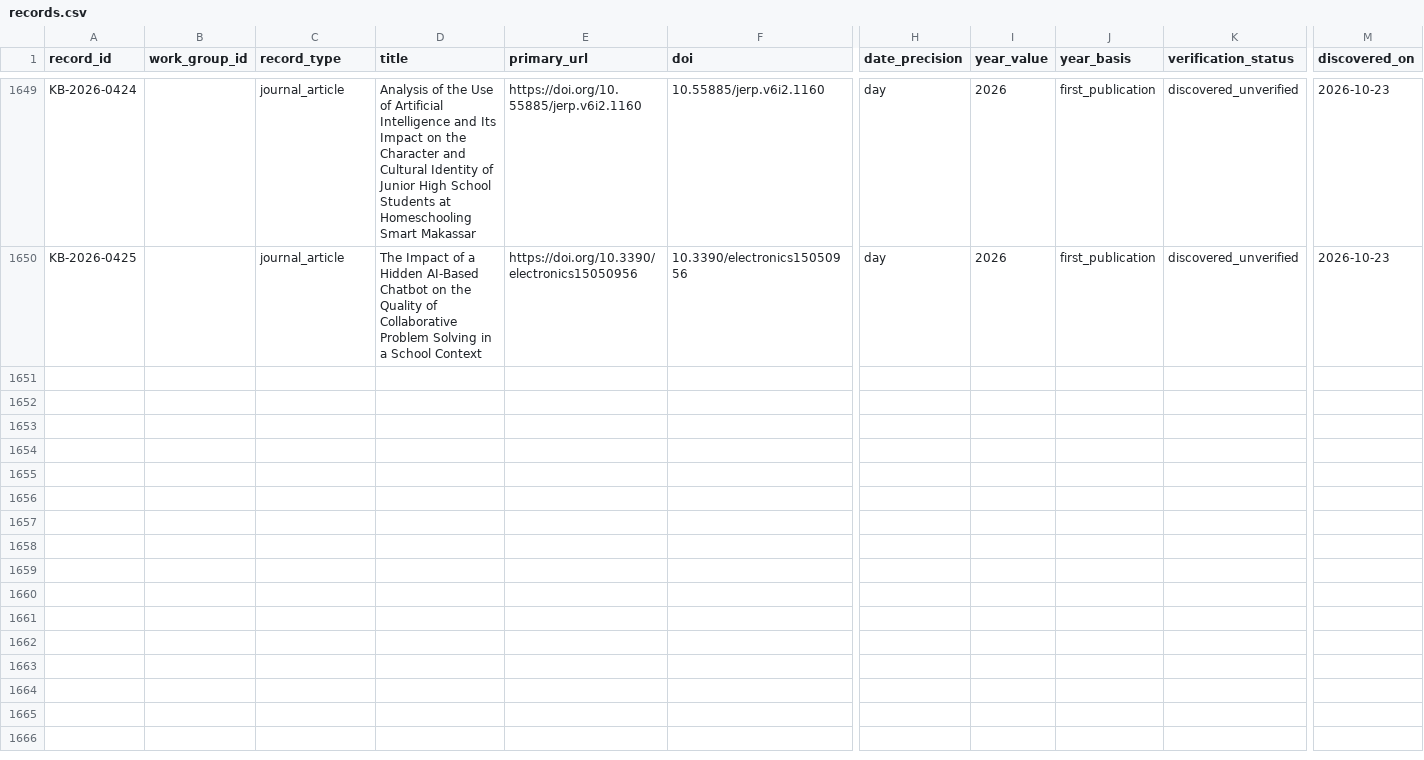
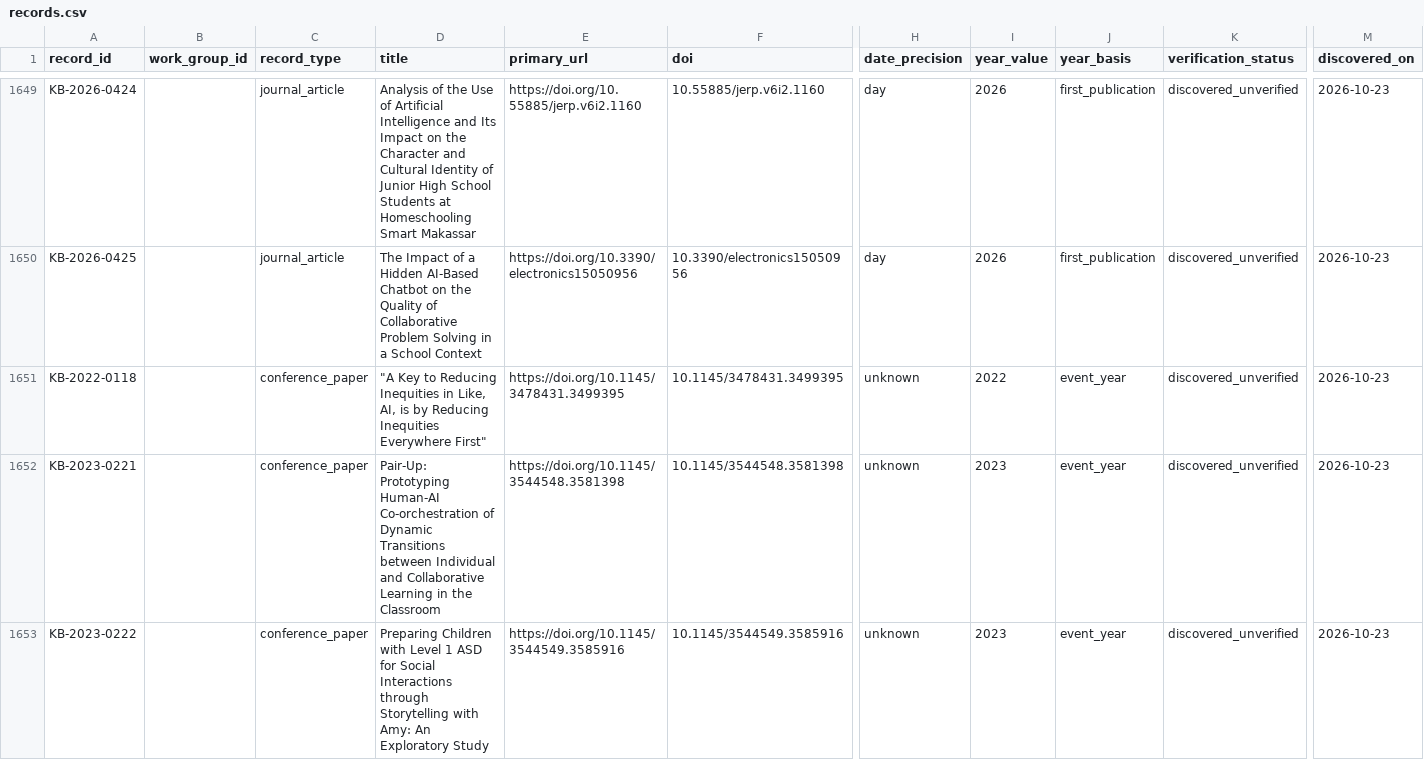
Before and after one commit to jhchenmooc/k12-ai-literacy-report, a CSV file: research/knowledge-base/data/records.csv, drawn as a sheet; only a part is shown, gaps mark what is left out; rows hold the shown columns only; the diff covers the shown part only; the diff names each change by its address in the sheet, - before the commit and + after, or states it on an @@ line.

```diff
--- a/research/knowledge-base/data/records.csv
+++ b/research/knowledge-base/data/records.csv
+row 1651: KB-2022-0118 |  | conference_paper | "A Key to Reducing Inequities in Like, AI, is by Reducing Inequities Everywhere First" | https://doi.org/10.1145/3478431.3499395 | 10.1145/3478431.3499395 | unknown | 2022 | event_year | discovered_unverified | 2026-10-23
+row 1652: KB-2023-0221 |  | conference_paper | Pair-Up: Prototyping Human-AI Co-orchestration of Dynamic Transitions between Individual and Collaborative Learning in the Classroom | https://doi.org/10.1145/3544548.3581398 | 10.1145/3544548.3581398 | unknown | 2023 | event_year | discovered_unverified | 2026-10-23
+row 1653: KB-2023-0222 |  | conference_paper | Preparing Children with Level 1 ASD for Social Interactions through Storytelling with Amy: An Exploratory Study | https://doi.org/10.1145/3544549.3585916 | 10.1145/3544549.3585916 | unknown | 2023 | event_year | discovered_unverified | 2026-10-23
```
Also changed, not shown: 7 added rows elsewhere in this file, 10 other files.
